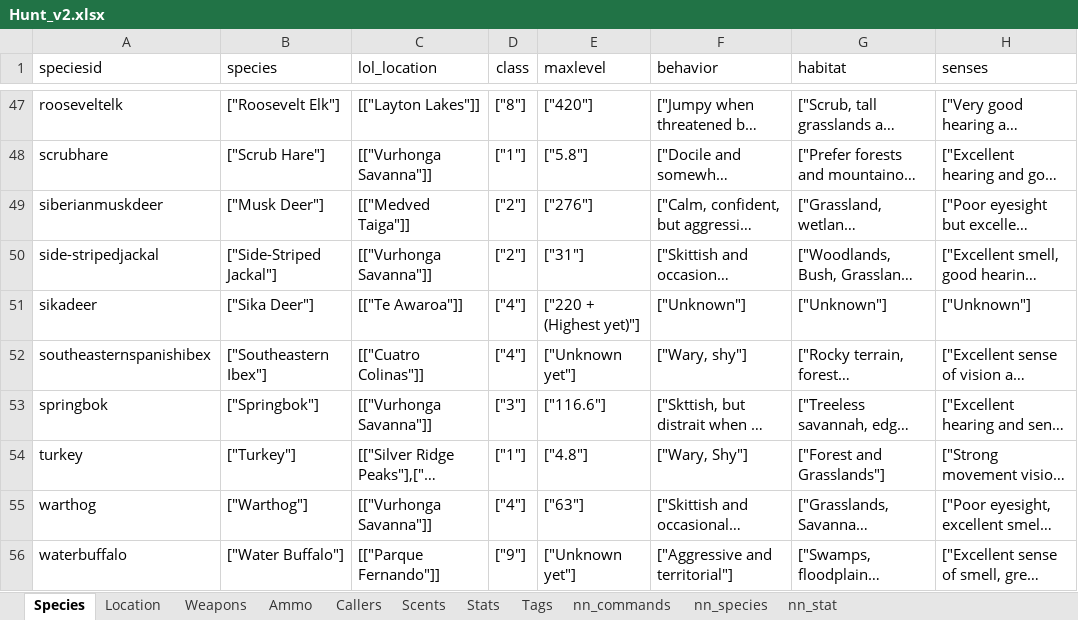
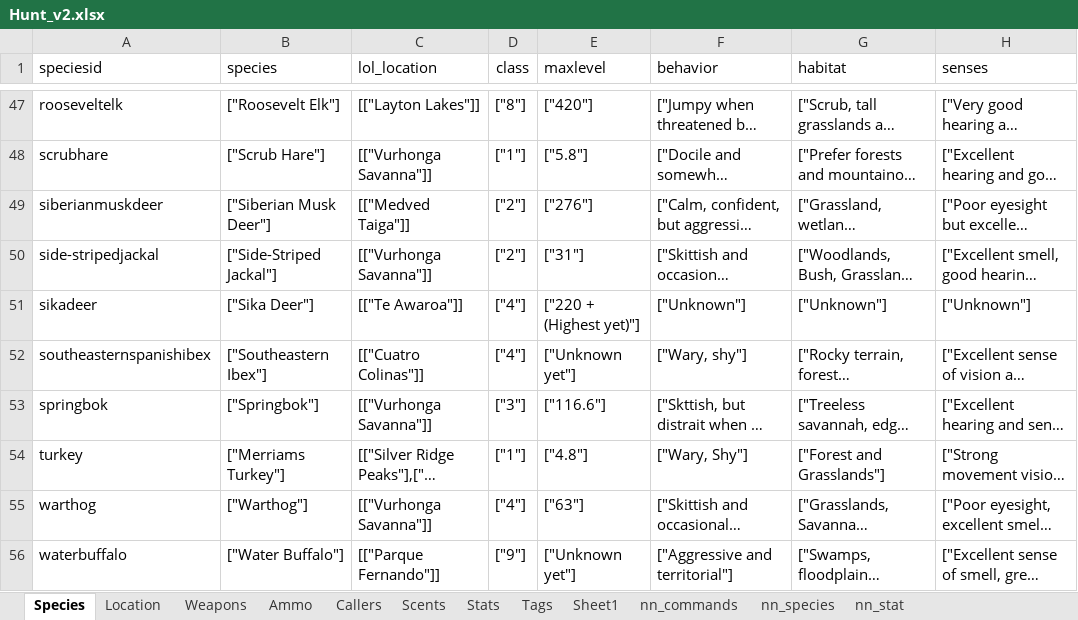
Before and after one commit to BushLeagueHero/DoubleLung, an Excel workbook: assets/data/Hunt_v2.xlsx, sheet Species, drawn as a sheet; only a part is shown, gaps mark what is left out; long unchanged cells end in …; values as stored, in another font and other column widths than the file's, no borders; the diff names each change by its address in the sheet, - before the commit and + after, or states it on an @@ line.

```diff
--- a/assets/data/Hunt_v2.xlsx (sheet Species)
+++ b/assets/data/Hunt_v2.xlsx (sheet Species)
+sheet tab: Sheet1
-B49 (species): ["Musk Deer"]
+B49 (species): ["Siberian Musk Deer"]
-B54 (species): ["Turkey"]
+B54 (species): ["Merriams Turkey"]
```
Also changed, not shown: sheet nn_commands, sheet Tags, hidden cells, 24 other files.
